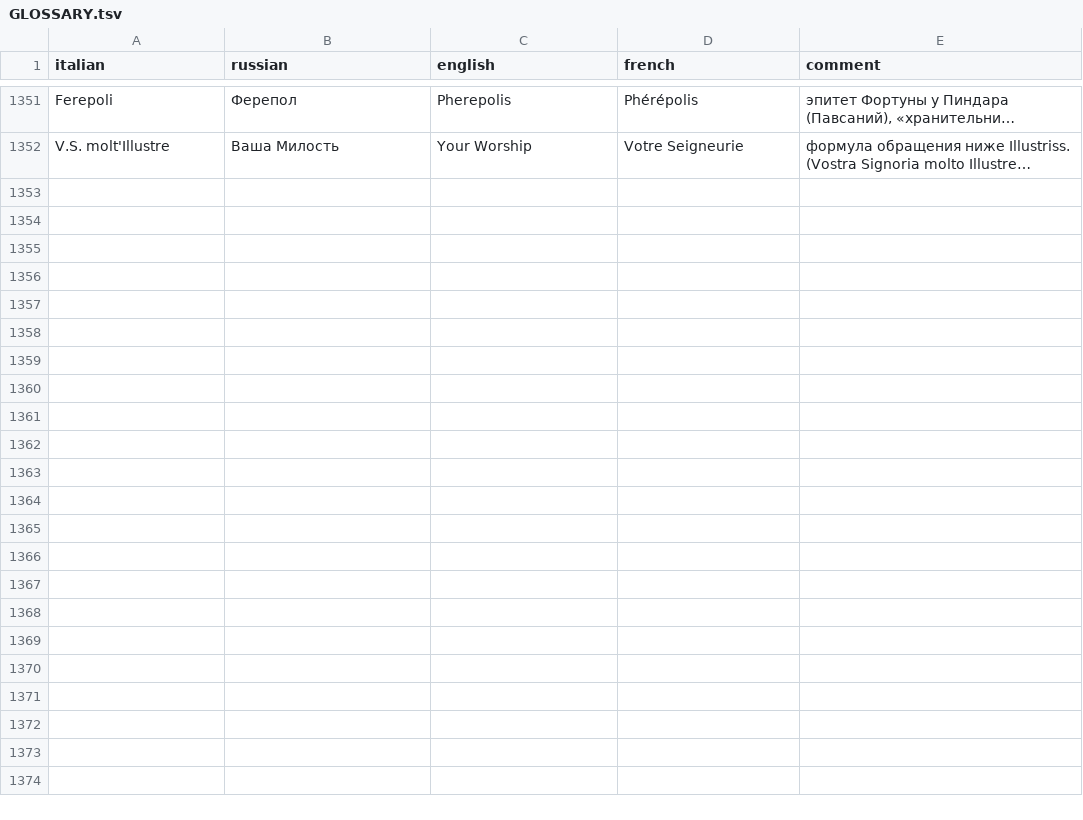
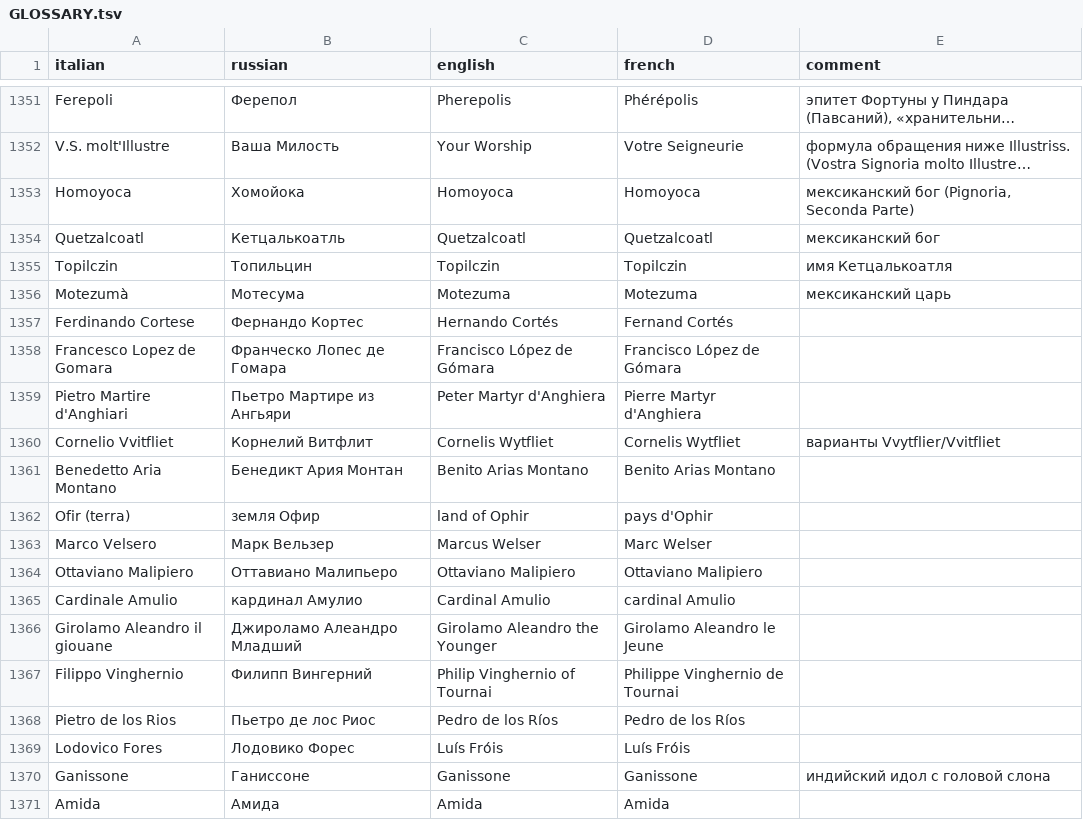
Before and after one commit to nfhours/library, a TSV file: books/cartari/_translation/GLOSSARY.tsv, drawn as a sheet; only a part is shown, gaps mark what is left out; long unchanged cells end in …; the diff covers the shown part only; the diff names each change by its address in the sheet, - before the commit and + after, or states it on an @@ line.

```diff
--- a/books/cartari/_translation/GLOSSARY.tsv
+++ b/books/cartari/_translation/GLOSSARY.tsv
+row 1353: Homoyoca | Хомойока | Homoyoca | Homoyoca | мексиканский бог (Pignoria, Seconda Parte)
+row 1354: Quetzalcoatl | Кетцалькоатль | Quetzalcoatl | Quetzalcoatl | мексиканский бог
+row 1355: Topilczin | Топильцин | Topilczin | Topilczin | имя Кетцалькоатля
+row 1356: Motezumà | Мотесума | Motezuma | Motezuma | мексиканский царь
+row 1357: Ferdinando Cortese | Фернандо Кортес | Hernando Cortés | Fernand Cortés
+row 1358: Francesco Lopez de Gomara | Франческо Лопес де Гомара | Francisco López de Gómara | Francisco López de Gómara
+row 1359: Pietro Martire d'Anghiari | Пьетро Мартире из Ангьяри | Peter Martyr d'Anghiera | Pierre Martyr d'Anghiera
+row 1360: Cornelio Vvitfliet | Корнелий Витфлит | Cornelis Wytfliet | Cornelis Wytfliet | варианты Vvytflier/Vvitfliet
+row 1361: Benedetto Aria Montano | Бенедикт Ария Монтан | Benito Arias Montano | Benito Arias Montano
+row 1362: Ofir (terra) | земля Офир | land of Ophir | pays d'Ophir
+row 1363: Marco Velsero | Марк Вельзер | Marcus Welser | Marc Welser
+row 1364: Ottaviano Malipiero | Оттавиано Малипьеро | Ottaviano Malipiero | Ottaviano Malipiero
+row 1365: Cardinale Amulio | кардинал Амулио | Cardinal Amulio | cardinal Amulio
+row 1366: Girolamo Aleandro il giouane | Джироламо Алеандро Младший | Girolamo Aleandro the Younger | Girolamo Aleandro le Jeune
+row 1367: Filippo Vinghernio | Филипп Вингерний | Philip Vinghernio of Tournai | Philippe Vinghernio de Tournai
+row 1368: Pietro de los Rios | Пьетро де лос Риос | Pedro de los Ríos | Pedro de los Ríos
+row 1369: Lodovico Fores | Лодовико Форес | Luís Fróis | Luís Fróis
+row 1370: Ganissone | Ганиссоне | Ganissone | Ganissone | индийский идол с головой слона
+row 1371: Amida | Амида | Amida | Amida
```
Also changed, not shown: 11 added rows elsewhere in this file, 1 other file.
